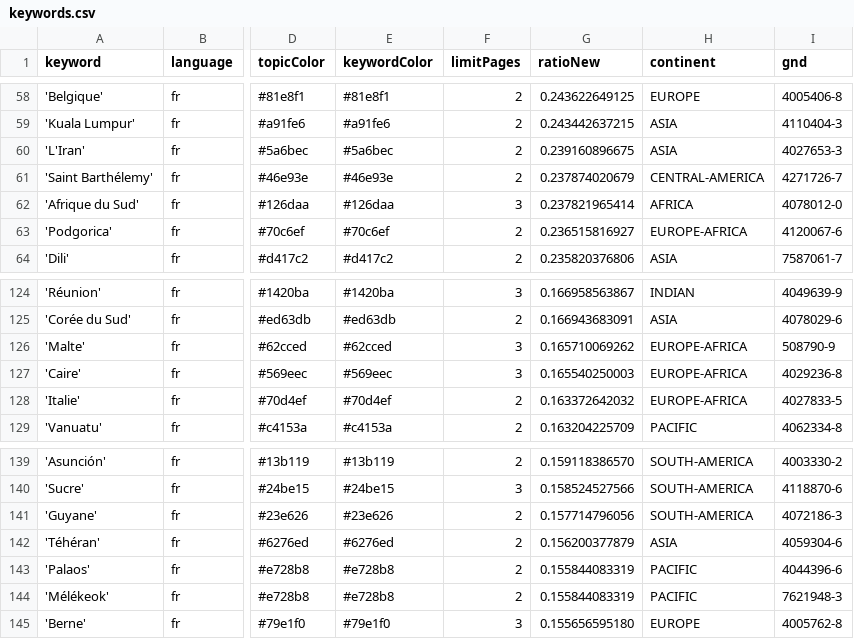
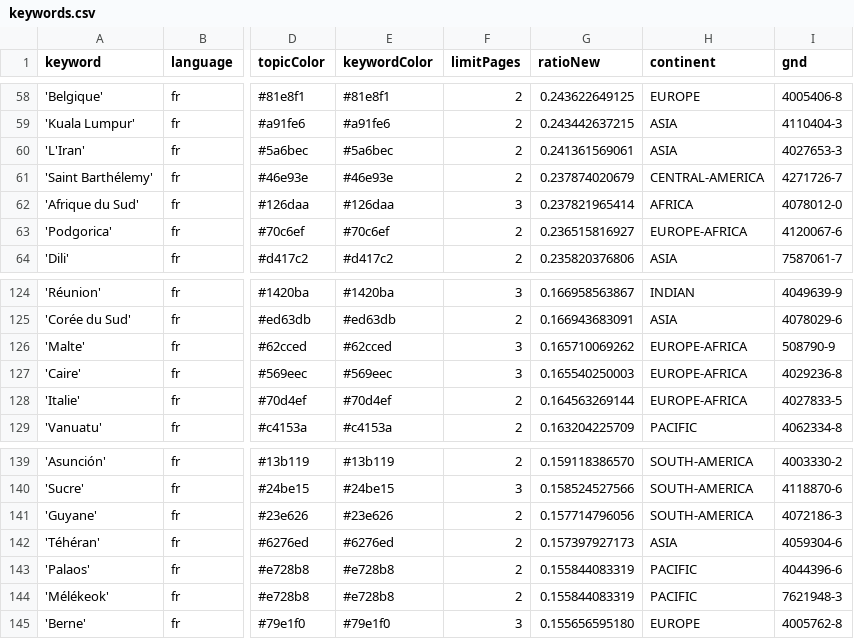
Before and after one commit to mizilett-news/emplacementChuchoter, a CSV file: keywords.csv, drawn as a sheet; only a part is shown, gaps mark what is left out; the diff covers the shown part only; the diff names each change by its address in the sheet, - before the commit and + after, or states it on an @@ line.

```diff
--- a/keywords.csv
+++ b/keywords.csv
-G60 (ratioNew): 0.239160896675
+G60 (ratioNew): 0.241361569061
-G128 (ratioNew): 0.163372642032
+G128 (ratioNew): 0.164563269144
-G142 (ratioNew): 0.156200377879
+G142 (ratioNew): 0.157397927173
```
Also changed, not shown: 6 added rows, 6 removed rows and 9 edited cells elsewhere in this file, 2 other files.
